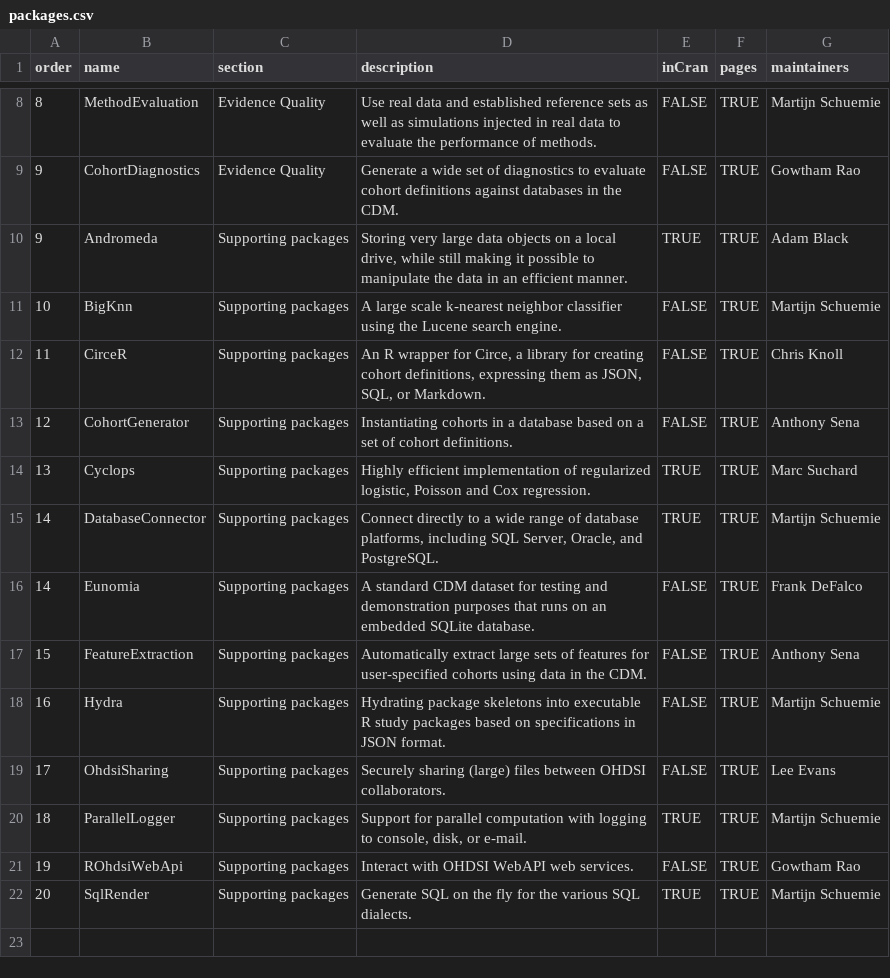
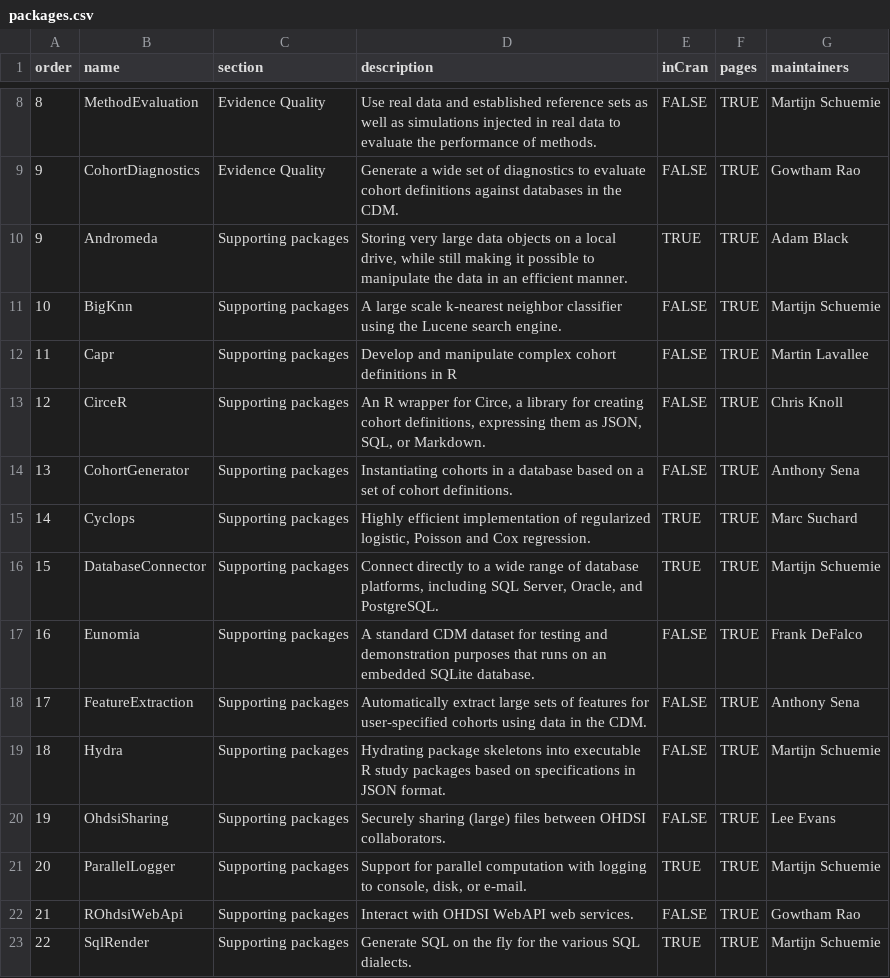
Before and after one commit to OHDSI/Hades, a CSV file: extras/packages.csv, drawn as a sheet; only a part is shown, gaps mark what is left out.

```diff
--- a/extras/packages.csv
+++ b/extras/packages.csv
@@ -11,12 +11,13 @@ order,name,section,description,inCran,pages,maintainers
 10,BigKnn,Supporting packages,A large scale k-nearest neighbor classifier using the Lucene search engine.,FALSE,TRUE,Martijn Schuemie
-11,CirceR,Supporting packages,"An R wrapper for Circe, a library for creating cohort definitions, expressing them as JSON, SQL, or Markdown.",FALSE,TRUE,Chris Knoll
-12,CohortGenerator,Supporting packages,Instantiating cohorts in a database based on a set of cohort definitions.,FALSE,TRUE,Anthony Sena
-13,Cyclops,Supporting packages,"Highly efficient implementation of regularized logistic, Poisson and Cox regression.",TRUE,TRUE,Marc Suchard
-14,DatabaseConnector,Supporting packages,"Connect directly to a wide range of database platforms, including SQL Server, Oracle, and PostgreSQL.",TRUE,TRUE,Martijn Schuemie
-14,Eunomia,Supporting packages,A standard CDM dataset for testing and demonstration purposes that runs on an embedded SQLite database.,FALSE,TRUE,Frank DeFalco
-15,FeatureExtraction,Supporting packages,Automatically extract large sets of features for user-specified cohorts using data in the CDM.,FALSE,TRUE,Anthony Sena
-16,Hydra,Supporting packages,Hydrating package skeletons into executable R study packages based on specifications in JSON format.,FALSE,TRUE,Martijn Schuemie
-17,OhdsiSharing,Supporting packages,Securely sharing (large) files between OHDSI collaborators.,FALSE,TRUE,Lee Evans
-18,ParallelLogger,Supporting packages,"Support for parallel computation with logging to console, disk, or e-mail.",TRUE,TRUE,Martijn Schuemie
-19,ROhdsiWebApi,Supporting packages,Interact with OHDSI WebAPI web services.,FALSE,TRUE,Gowtham Rao
-20,SqlRender,Supporting packages,Generate SQL on the fly for the various SQL dialects.,TRUE,TRUE,Martijn Schuemie
+11,Capr,Supporting packages,"Develop and manipulate complex cohort definitions in R",FALSE,TRUE,Martin Lavallee
+12,CirceR,Supporting packages,"An R wrapper for Circe, a library for creating cohort definitions, expressing them as JSON, SQL, or Markdown.",FALSE,TRUE,Chris Knoll
+13,CohortGenerator,Supporting packages,Instantiating cohorts in a database based on a set of cohort definitions.,FALSE,TRUE,Anthony Sena
+14,Cyclops,Supporting packages,"Highly efficient implementation of regularized logistic, Poisson and Cox regression.",TRUE,TRUE,Marc Suchard
+15,DatabaseConnector,Supporting packages,"Connect directly to a wide range of database platforms, including SQL Server, Oracle, and PostgreSQL.",TRUE,TRUE,Martijn Schuemie
+16,Eunomia,Supporting packages,A standard CDM dataset for testing and demonstration purposes that runs on an embedded SQLite database.,FALSE,TRUE,Frank DeFalco
+17,FeatureExtraction,Supporting packages,Automatically extract large sets of features for user-specified cohorts using data in the CDM.,FALSE,TRUE,Anthony Sena
+18,Hydra,Supporting packages,Hydrating package skeletons into executable R study packages based on specifications in JSON format.,FALSE,TRUE,Martijn Schuemie
+19,OhdsiSharing,Supporting packages,Securely sharing (large) files between OHDSI collaborators.,FALSE,TRUE,Lee Evans
+20,ParallelLogger,Supporting packages,"Support for parallel computation with logging to console, disk, or e-mail.",TRUE,TRUE,Martijn Schuemie
+21,ROhdsiWebApi,Supporting packages,Interact with OHDSI WebAPI web services.,FALSE,TRUE,Gowtham Rao
+22,SqlRender,Supporting packages,Generate SQL on the fly for the various SQL dialects.,TRUE,TRUE,Martijn Schuemie
```
Also changed, not shown: 19 other files.
